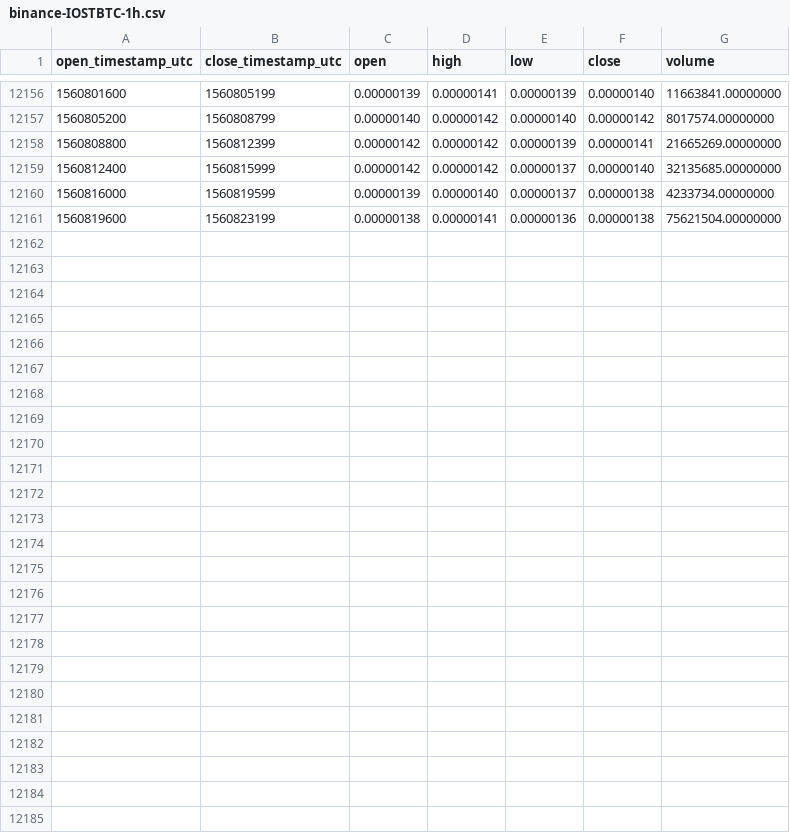
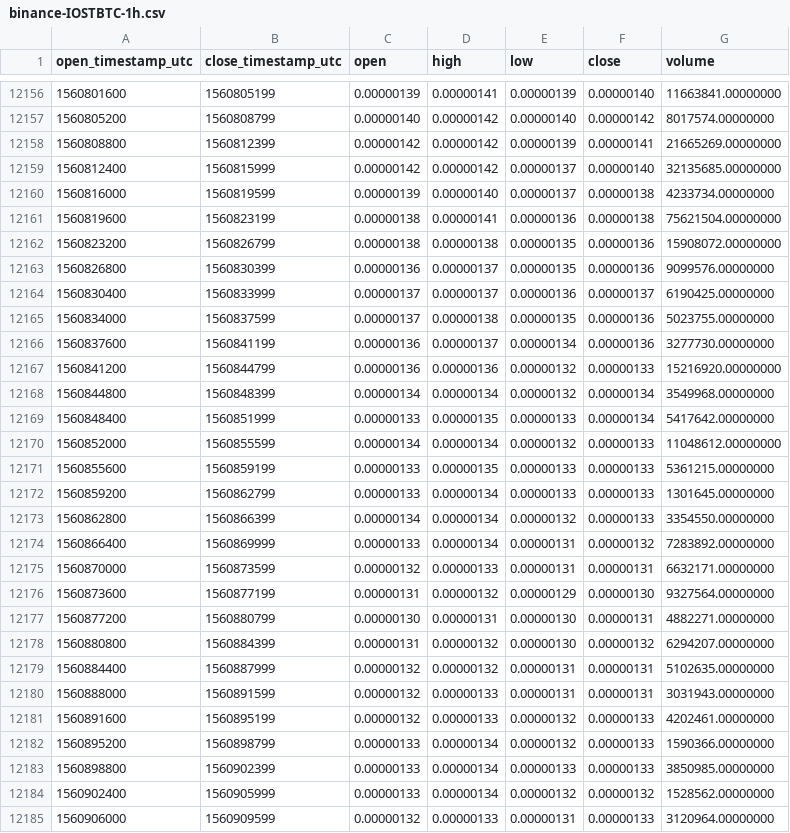
Before and after one commit to cryptobigbro/binance-IOSTBTC, a CSV file: binance-IOSTBTC-1h.csv, drawn as a sheet; only a part is shown, gaps mark what is left out.

Commit message:
Update OHLCV data.

```diff
--- a/binance-IOSTBTC-1h.csv
+++ b/binance-IOSTBTC-1h.csv
@@ -12161 +12161,25 @@ open_timestamp_utc,close_timestamp_utc,open,high,low,close,volume
 1560819600,1560823199,0.00000138,0.00000141,0.00000136,0.00000138,75621504.00000000
+1560823200,1560826799,0.00000138,0.00000138,0.00000135,0.00000136,15908072.00000000
+1560826800,1560830399,0.00000136,0.00000137,0.00000135,0.00000136,9099576.00000000
+1560830400,1560833999,0.00000137,0.00000137,0.00000136,0.00000137,6190425.00000000
+1560834000,1560837599,0.00000137,0.00000138,0.00000135,0.00000136,5023755.00000000
+1560837600,1560841199,0.00000136,0.00000137,0.00000134,0.00000136,3277730.00000000
+1560841200,1560844799,0.00000136,0.00000136,0.00000132,0.00000133,15216920.00000000
+1560844800,1560848399,0.00000134,0.00000134,0.00000132,0.00000134,3549968.00000000
+1560848400,1560851999,0.00000133,0.00000135,0.00000133,0.00000134,5417642.00000000
+1560852000,1560855599,0.00000134,0.00000134,0.00000132,0.00000133,11048612.00000000
+1560855600,1560859199,0.00000133,0.00000135,0.00000133,0.00000133,5361215.00000000
+1560859200,1560862799,0.00000133,0.00000134,0.00000133,0.00000133,1301645.00000000
+1560862800,1560866399,0.00000134,0.00000134,0.00000132,0.00000133,3354550.00000000
+1560866400,1560869999,0.00000133,0.00000134,0.00000131,0.00000132,7283892.00000000
+1560870000,1560873599,0.00000132,0.00000133,0.00000131,0.00000131,6632171.00000000
+1560873600,1560877199,0.00000131,0.00000132,0.00000129,0.00000130,9327564.00000000
+1560877200,1560880799,0.00000130,0.00000131,0.00000130,0.00000131,4882271.00000000
+1560880800,1560884399,0.00000131,0.00000132,0.00000130,0.00000132,6294207.00000000
+1560884400,1560887999,0.00000132,0.00000132,0.00000131,0.00000131,5102635.00000000
+1560888000,1560891599,0.00000132,0.00000133,0.00000131,0.00000131,3031943.00000000
+1560891600,1560895199,0.00000132,0.00000133,0.00000132,0.00000133,4202461.00000000
+1560895200,1560898799,0.00000133,0.00000134,0.00000132,0.00000133,1590366.00000000
+1560898800,1560902399,0.00000133,0.00000134,0.00000133,0.00000133,3850985.00000000
+1560902400,1560905999,0.00000133,0.00000134,0.00000132,0.00000132,1528562.00000000
+1560906000,1560909599,0.00000132,0.00000133,0.00000131,0.00000133,3120964.00000000
```
Also changed, not shown: binance-IOSTBTC-1d.csv.
